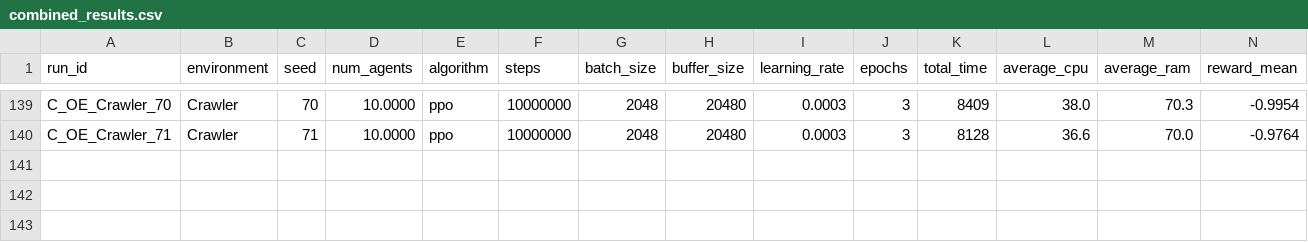
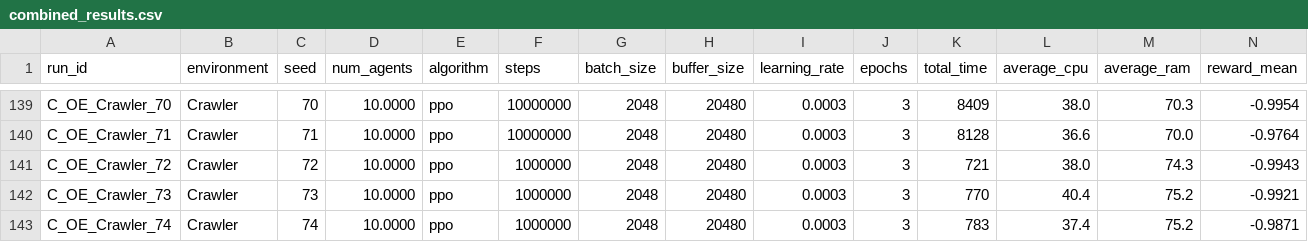
Before and after one commit to omarelfiki/unity-ml-drl-data, a CSV file: data/combined_results.csv, drawn as a sheet; only a part is shown, gaps mark what is left out; rows hold the shown columns only; the diff names each change by its address in the sheet, - before the commit and + after, or states it on an @@ line.

Commit message:
Seed 72-74

```diff
--- a/data/combined_results.csv
+++ b/data/combined_results.csv
+row 141: C_OE_Crawler_72 | Crawler | 72 | 10.0000 | ppo | 1000000 | 2048 | 20480 | 0.0003 | 3 | 721 | 38.0 | 74.3 | -0.9943
+row 142: C_OE_Crawler_73 | Crawler | 73 | 10.0000 | ppo | 1000000 | 2048 | 20480 | 0.0003 | 3 | 770 | 40.4 | 75.2 | -0.9921
+row 143: C_OE_Crawler_74 | Crawler | 74 | 10.0000 | ppo | 1000000 | 2048 | 20480 | 0.0003 | 3 | 783 | 37.4 | 75.2 | -0.9871
```
Also changed, not shown: 2 other files.
